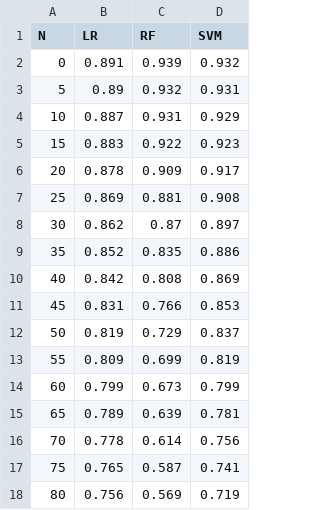
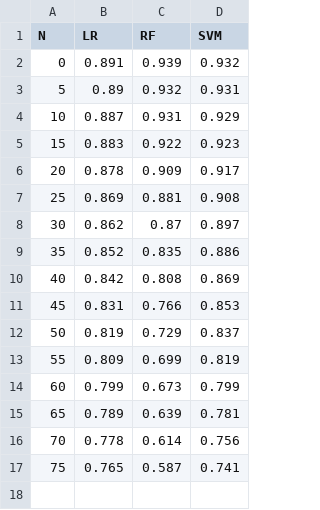
Before and after one commit to rlindeque42/misinformation_in_social_media, a CSV file: results/feature_subjective.csv, drawn as a sheet.

```diff
--- a/results/feature_subjective.csv
+++ b/results/feature_subjective.csv
@@ -17,2 +17 @@ N,LR,RF,SVM
 75,0.765,0.587,0.741
-80,0.756,0.569,0.719
```
Also changed, not shown: results/feature_divisive.csv, results/feature_first_person.csv, 19 other files.
